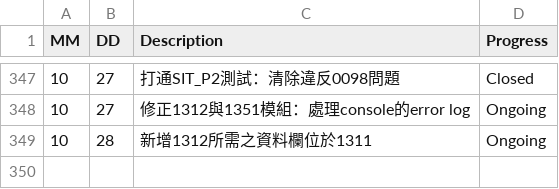
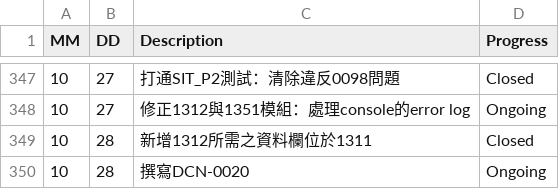
Before and after one commit to AustinLiao69/Project-LCAS-Sandbox, a CSV file: 00. Master_Project document/0001. Work log.csv, drawn as a sheet; only a part is shown, gaps mark what is left out.

```diff
--- a/00. Master_Project document/0001. Work log.csv
+++ b/00. Master_Project document/0001. Work log.csv
@@ -348,2 +348,3 @@ MM 	 DD 	 Description 	    Progress
 10	27	 修正1312與1351模組：處理console的error log   	 Ongoing
-10	28	 新增1312所需之資料欄位於1311   	 Ongoing
+10	28	 新增1312所需之資料欄位於1311   	 Closed
+10	28	 撰寫DCN-0020   	 Ongoing
```
